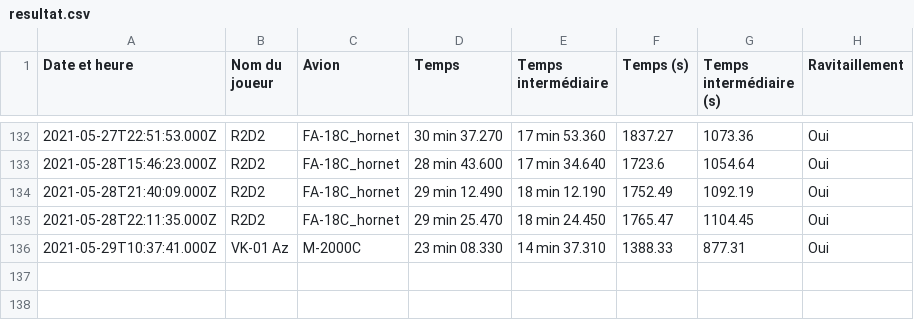
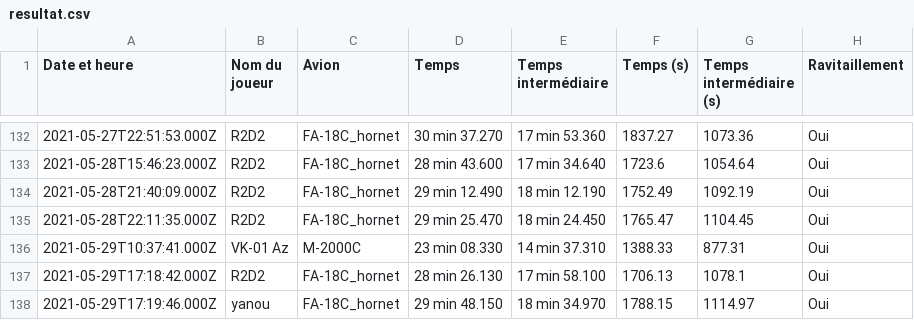
Before and after one commit to Cellules-Rapaces/Tanker-Party, a CSV file: data/resultat.csv, drawn as a sheet; only a part is shown, gaps mark what is left out; the diff names each change by its address in the sheet, - before the commit and + after, or states it on an @@ line.

```diff
--- a/data/resultat.csv
+++ b/data/resultat.csv
+row 137: 2021-05-29T17:18:42.000Z | R2D2 | FA-18C_hornet | 28 min 26.130 | 17 min 58.100 | 1706.13 | 1078.1 | Oui
+row 138: 2021-05-29T17:19:46.000Z | yanou | FA-18C_hornet | 29 min 48.150 | 18 min 34.970 | 1788.15 | 1114.97 | Oui
```
Also changed, not shown: 9 other files.
